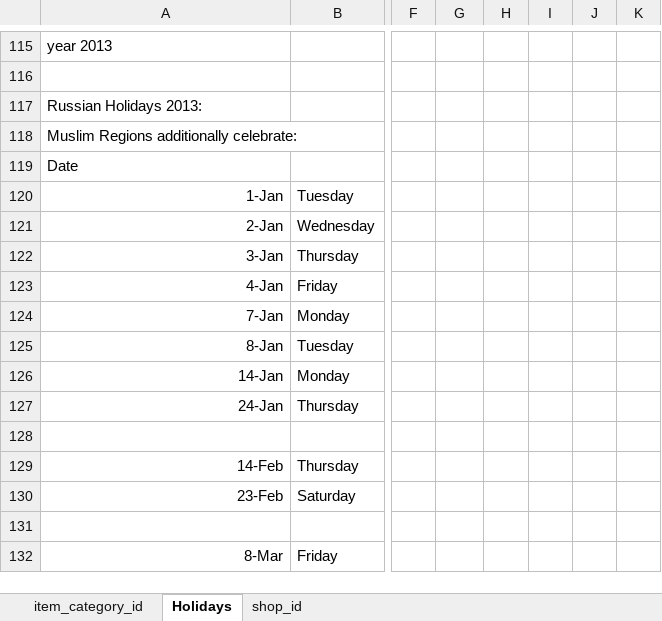
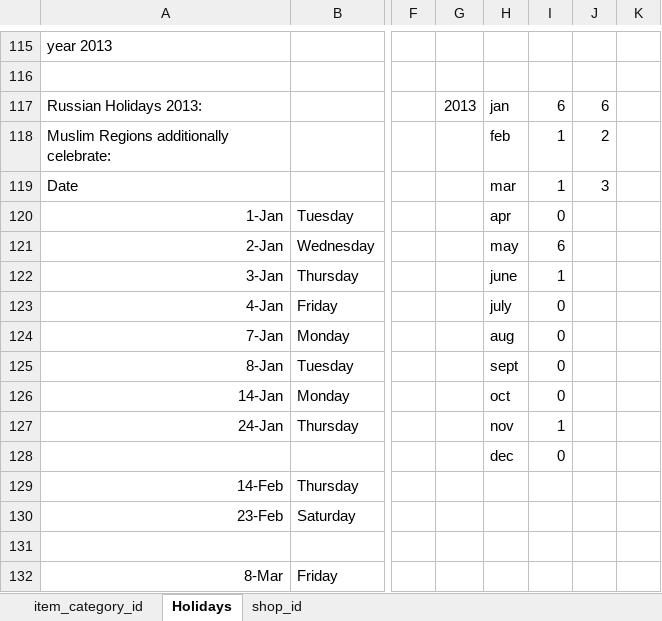
Before and after one commit to migai/Kag, an Excel workbook: data_output/results_of_grouping_attempts_rus_holidays.xlsx, sheet Holidays, drawn as a sheet; only a part is shown, gaps mark what is left out; values as stored, in another font and other column widths than the file's, no borders; charts and pictures not drawn; rows hold the shown columns only; the diff names each change by its address in the sheet, - before the commit and + after, or states it on an @@ line.

Commit message:
days_per_month ipynb in helper dir; csv in data_output dir

```diff
--- a/data_output/results_of_grouping_attempts_rus_holidays.xlsx (sheet Holidays)
+++ b/data_output/results_of_grouping_attempts_rus_holidays.xlsx (sheet Holidays)
-G117: (empty)
+G117: 2013
-H117: (empty)
+H117: jan
-I117: (empty)
+I117: 6
-J117: (empty)
+J117: 6
-H118: (empty)
+H118: feb
-I118:I119: (empty)
+I118:I119: 1
-J118: (empty)
+J118: 2
-H119: (empty)
+H119: mar
-J119: (empty)
+J119: 3
-H120: (empty)
+H120: apr
-I120: (empty)
+I120: 0
-H121: (empty)
+H121: may
-I121: (empty)
+I121: 6
-H122: (empty)
+H122: june
-I122: (empty)
+I122: 1
-H123: (empty)
+H123: july
-I123:I126: (empty)
+I123:I126: 0
-H124: (empty)
+H124: aug
-H125: (empty)
+H125: sept
-H126: (empty)
+H126: oct
-H127: (empty)
+H127: nov
-I127: (empty)
+I127: 1
-row 128: (empty)
+row 128:  |  |  |  | dec | 0
```
Also changed, not shown: charts or pictures, 6 other files.
